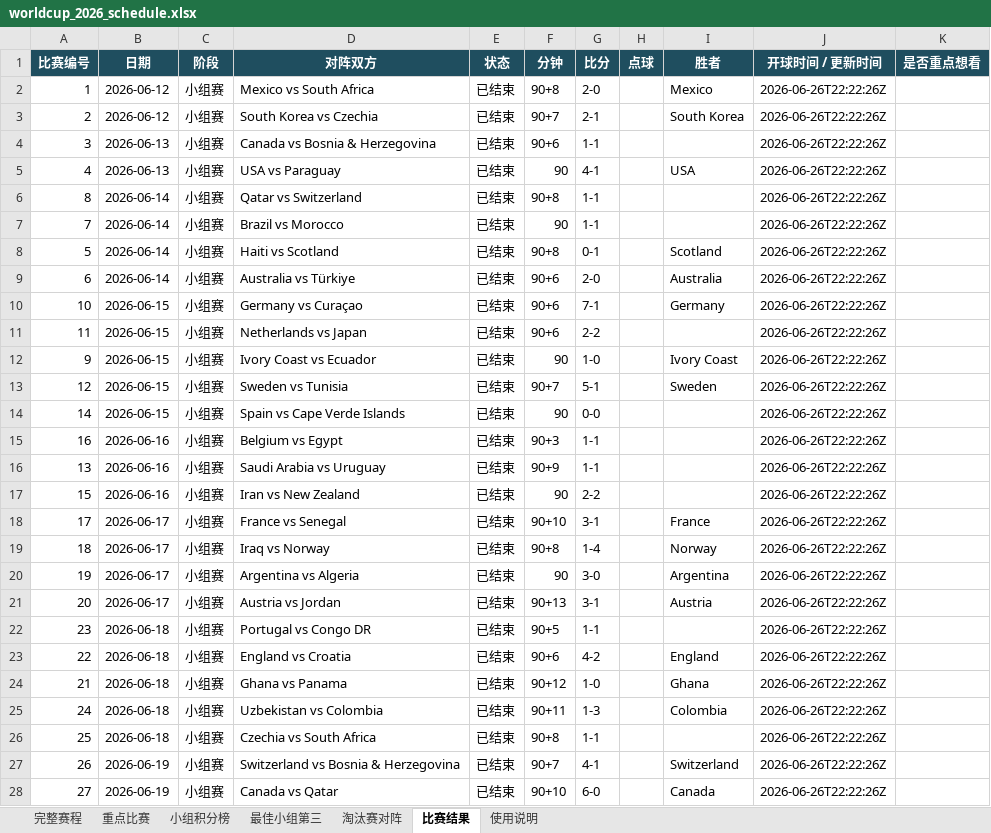
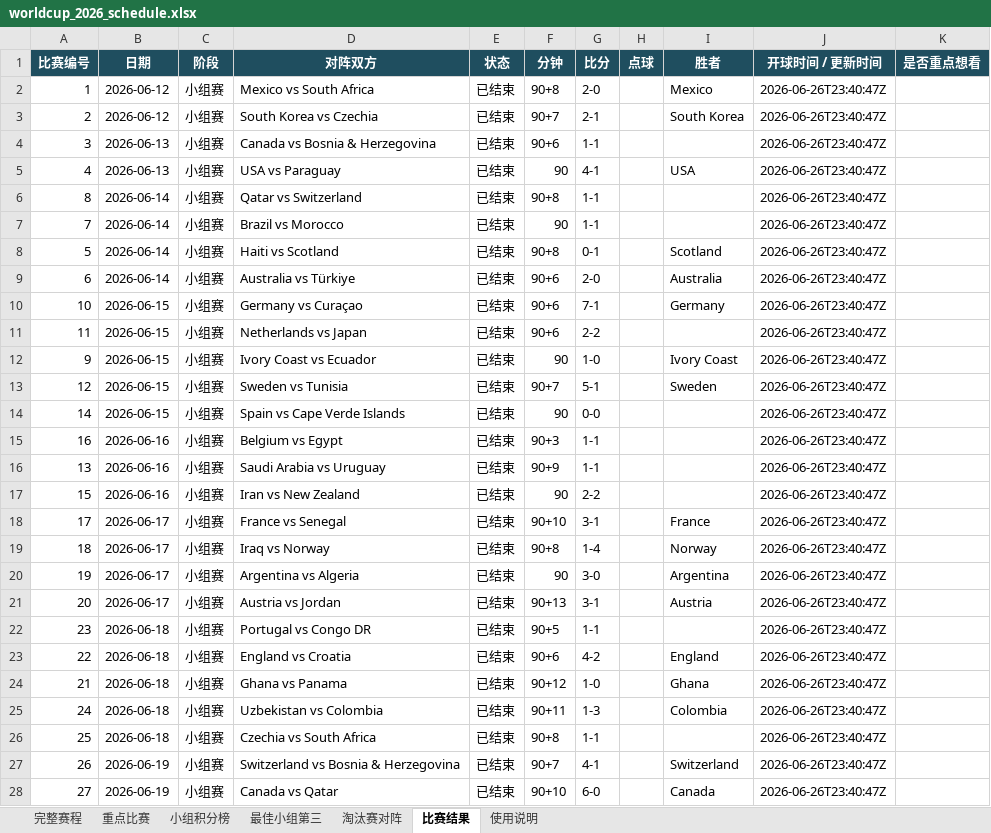
Before and after one commit to zhaojinwen2023-oss/World-Cup-2026, an Excel workbook: worldcup-schedule/output/worldcup_2026_schedule.xlsx, sheet 比赛结果, drawn as a sheet; only a part is shown; values as stored, in another font and other column widths than the file's, no borders; table styles not drawn; the diff covers the shown part only; the diff names each change by its address in the sheet, - before the commit and + after, or states it on an @@ line.

```diff
--- a/worldcup-schedule/output/worldcup_2026_schedule.xlsx (sheet 比赛结果)
+++ b/worldcup-schedule/output/worldcup_2026_schedule.xlsx (sheet 比赛结果)
-J2:J28 (开球时间 / 更新时间): 2026-06-26T22:22:26Z
+J2:J28 (开球时间 / 更新时间): 2026-06-26T23:40:47Z
```
Also changed, not shown: 34 edited cells elsewhere in this sheet, sheet 完整赛程, sheet 使用说明, 6 other files.
